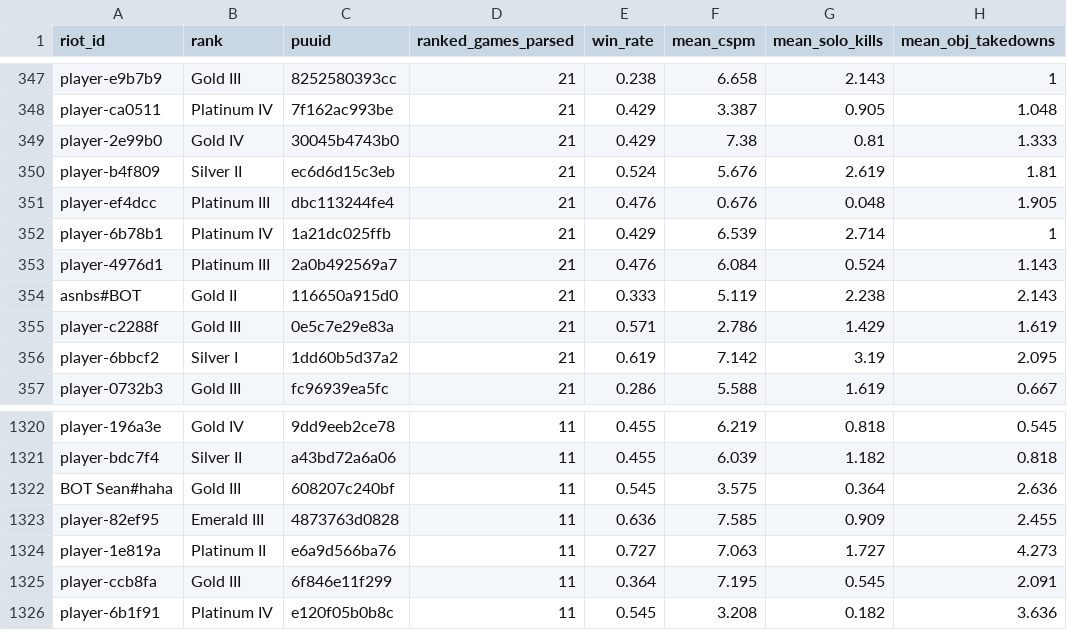
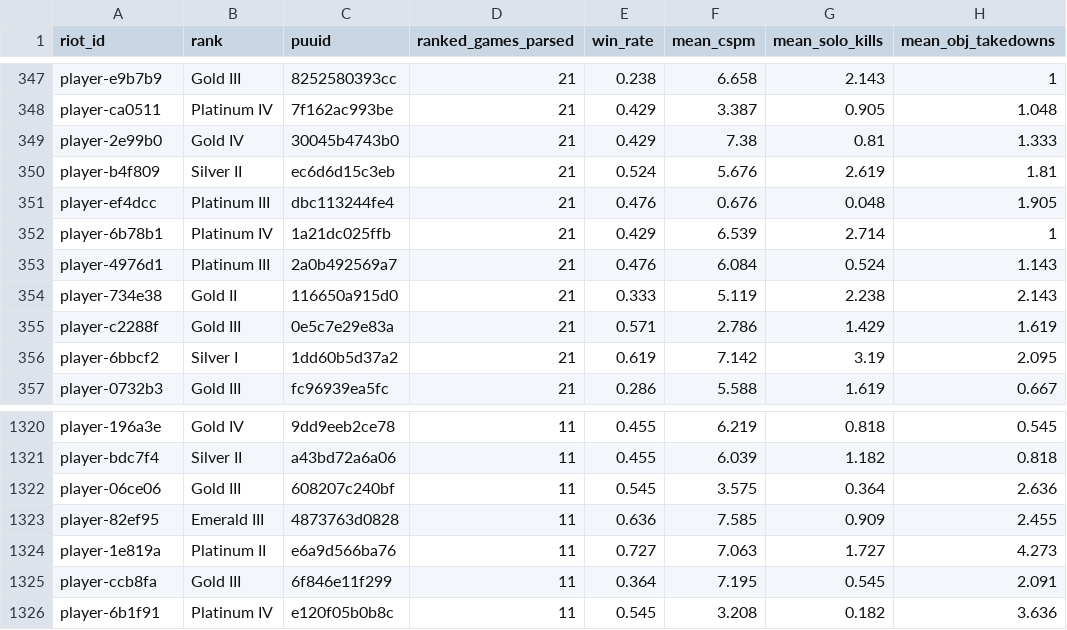
Before and after one commit to bijanp24/query-studio, a CSV file: public/data/lol/lobby_relative.csv, drawn as a sheet; only a part is shown, gaps mark what is left out; the diff names each change by its address in the sheet, - before the commit and + after, or states it on an @@ line.

```diff
--- a/public/data/lol/lobby_relative.csv
+++ b/public/data/lol/lobby_relative.csv
-A354 (riot_id): asnbs#BOT
+A354 (riot_id): player-734e38
-A1322 (riot_id): BOT Sean#haha
+A1322 (riot_id): player-06ce06
```
Also changed, not shown: public/data/lol/my_matchups.csv, public/data/lol/roster.csv, 2 other files.
